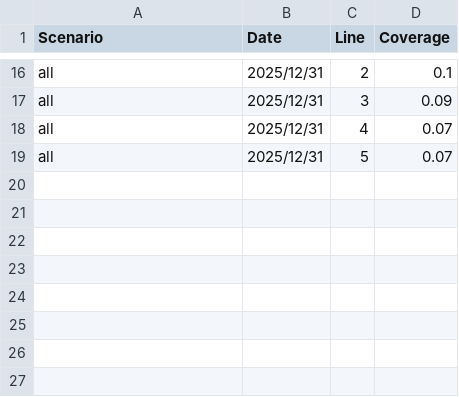
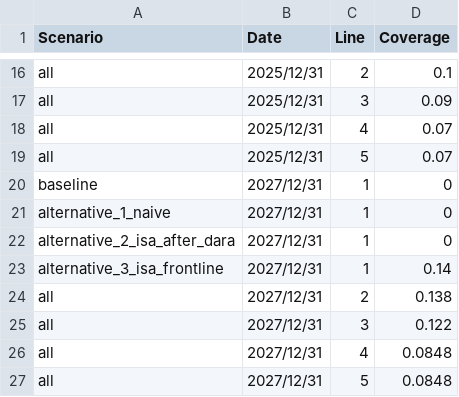
Before and after one commit to ihmeuw/vivarium_research, a CSV file: docs/source/intervention_models/multiple_myeloma_treatment/target_isa_coverage.csv, drawn as a sheet; only a part is shown, gaps mark what is left out; the diff names each change by its address in the sheet, - before the commit and + after, or states it on an @@ line.

Commit message:
Extrapolate Isa target coverage to full timespan

```diff
--- a/docs/source/intervention_models/multiple_myeloma_treatment/target_isa_coverage.csv
+++ b/docs/source/intervention_models/multiple_myeloma_treatment/target_isa_coverage.csv
+row 20: baseline | 2027/12/31 | 1 | 0
+row 21: alternative_1_naive | 2027/12/31 | 1 | 0
+row 22: alternative_2_isa_after_dara | 2027/12/31 | 1 | 0
+row 23: alternative_3_isa_frontline | 2027/12/31 | 1 | 0.14
+row 24: all | 2027/12/31 | 2 | 0.138
+row 25: all | 2027/12/31 | 3 | 0.122
+row 26: all | 2027/12/31 | 4 | 0.0848
+row 27: all | 2027/12/31 | 5 | 0.0848
```
